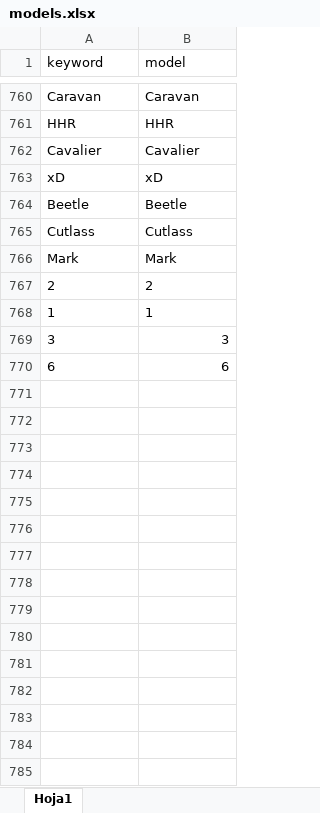
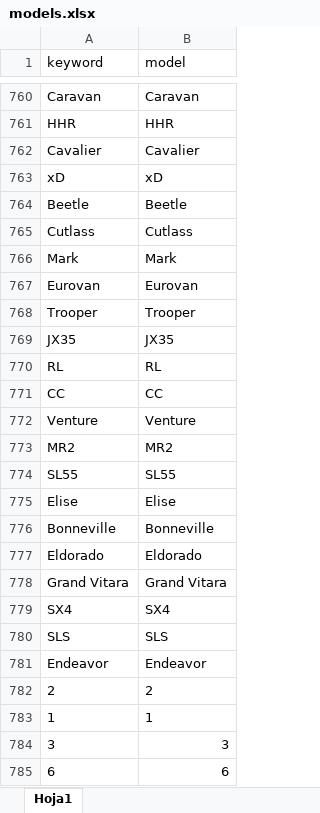
Before and after one commit to juanmerino89/cars-data-cleaning, an Excel workbook: master_data/models.xlsx, sheet Hoja1, drawn as a sheet; only a part is shown, gaps mark what is left out; values as stored, in another font and other column widths than the file's, no borders; the diff names each change by its address in the sheet, - before the commit and + after, or states it on an @@ line.

```diff
--- a/master_data/models.xlsx (sheet Hoja1)
+++ b/master_data/models.xlsx (sheet Hoja1)
+row 767: Eurovan | Eurovan
+row 768: Trooper | Trooper
+row 769: JX35 | JX35
+row 770: RL | RL
+row 771: CC | CC
+row 772: Venture | Venture
+row 773: MR2 | MR2
+row 774: SL55 | SL55
+row 775: Elise | Elise
+row 776: Bonneville | Bonneville
+row 777: Eldorado | Eldorado
+row 778: Grand Vitara | Grand Vitara
+row 779: SX4 | SX4
+row 780: SLS | SLS
+row 781: Endeavor | Endeavor
```
Also changed, not shown: master_data/brands.xlsx, 5 other files.
